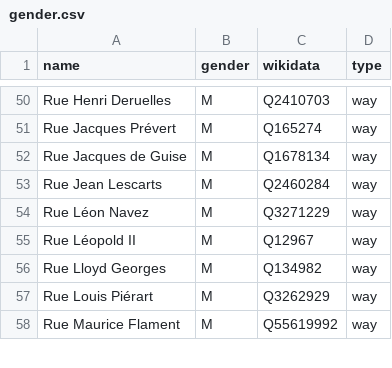
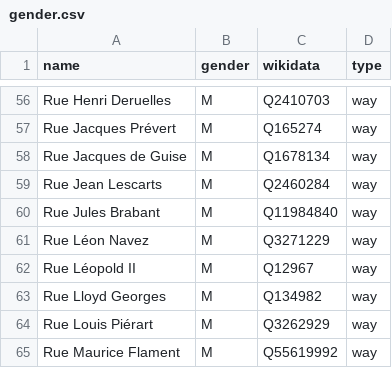
Before and after one commit to openknowledgebe/equalstreetnames-mons, a CSV file: data/gender.csv, drawn as a sheet; only a part is shown, gaps mark what is left out; the diff covers the shown part only.

```diff
--- a/data/gender.csv
+++ b/data/gender.csv
@@ -53,2 +59,3 @@ name,gender,wikidata,type
 "Rue Jean Lescarts",M,Q2460284,way
+"Rue Jules Brabant",M,Q11984840,way
 "Rue Léon Navez",M,Q3271229,way
```
Also changed, not shown: 8 added rows elsewhere in this file, data/other.csv, 2 other files.
